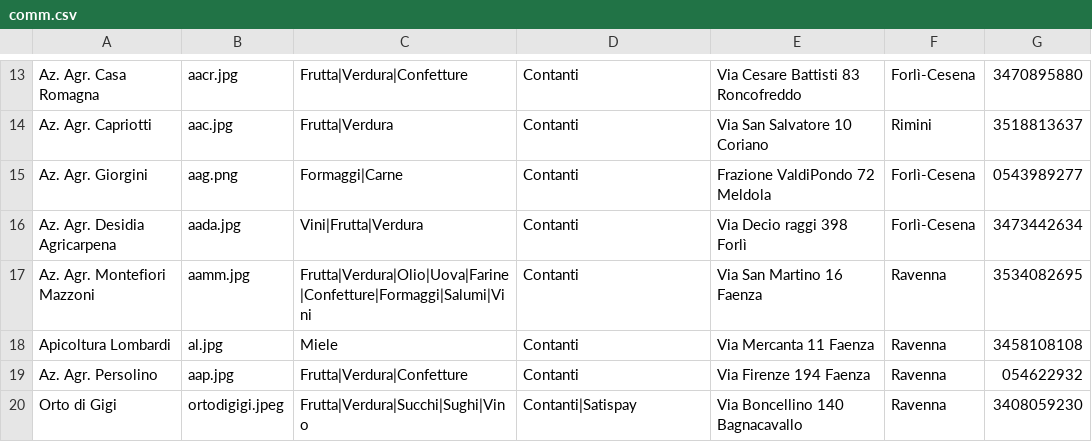
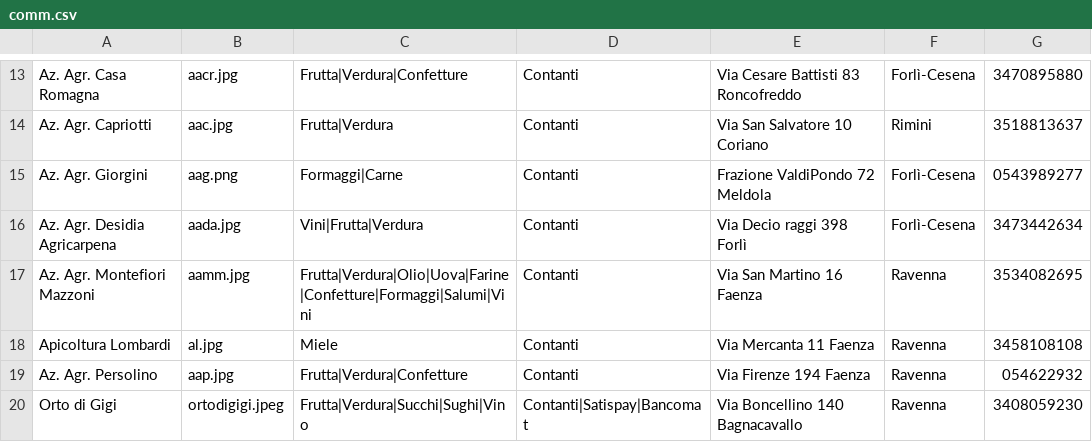
Before and after one commit to Rebus88/agromagna, a CSV file: comm.csv, drawn as a sheet; only a part is shown, gaps mark what is left out; the diff names each change by its address in the sheet, - before the commit and + after, or states it on an @@ line.

Commit message:
Update comm.csv

```diff
--- a/comm.csv
+++ b/comm.csv
-D20: Contanti|Satispay
+D20: Contanti|Satispay|Bancomat
```
